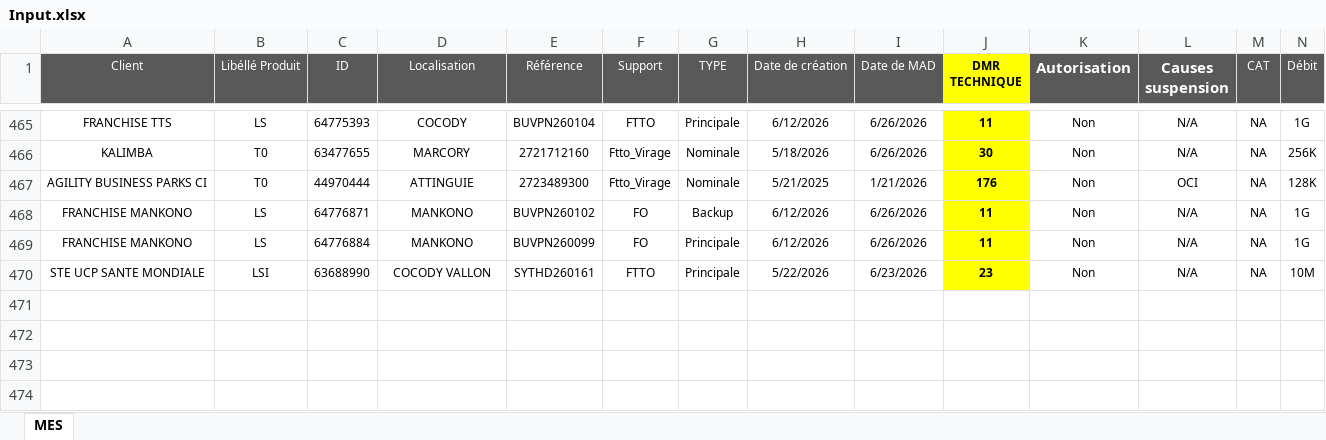
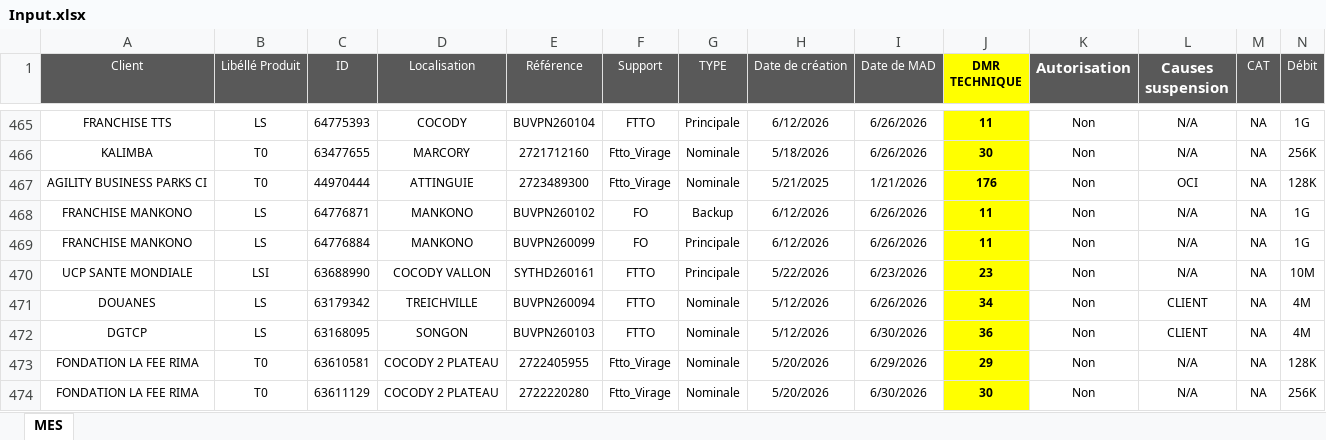
Before and after one commit to deanericthiemele-lab/ddms-site, an Excel workbook: Input.xlsx, sheet MES, drawn as a sheet; only a part is shown, gaps mark what is left out; values as stored, in another font and other column widths than the file's, no borders; conditional formats not drawn; rows hold the shown columns only; the diff names each change by its address in the sheet, - before the commit and + after, or states it on an @@ line.

Commit message:
Add files via upload

```diff
--- a/Input.xlsx (sheet MES)
+++ b/Input.xlsx (sheet MES)
-A470 (Client): STE UCP SANTE MONDIALE
+A470 (Client): UCP SANTE MONDIALE
+row 471: DOUANES | LS | 63179342 | TREICHVILLE | BUVPN260094 | FTTO | Nominale | 5/12/2026 | 6/26/2026 | 34 | Non | CLIENT | NA | 4M
+row 472: DGTCP | LS | 63168095 | SONGON | BUVPN260103 | FTTO | Nominale | 5/12/2026 | 6/30/2026 | 36 | Non | CLIENT | NA | 4M
+row 473: FONDATION LA FEE RIMA | T0 | 63610581 | COCODY 2 PLATEAU | 2722405955 | Ftto_Virage | Nominale | 5/20/2026 | 6/29/2026 | 29 | Non | N/A | NA | 128K
+row 474: FONDATION LA FEE RIMA | T0 | 63611129 | COCODY 2 PLATEAU | 2722220280 | Ftto_Virage | Nominale | 5/20/2026 | 6/30/2026 | 30 | Non | N/A | NA | 256K
```
